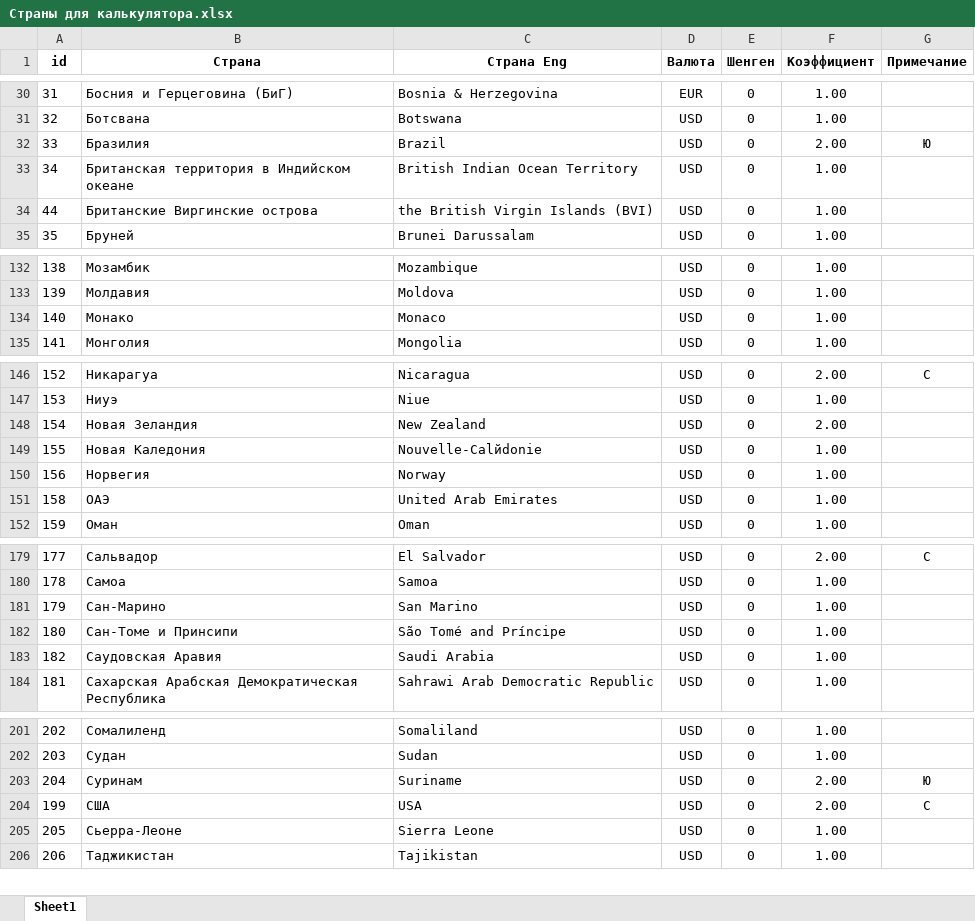
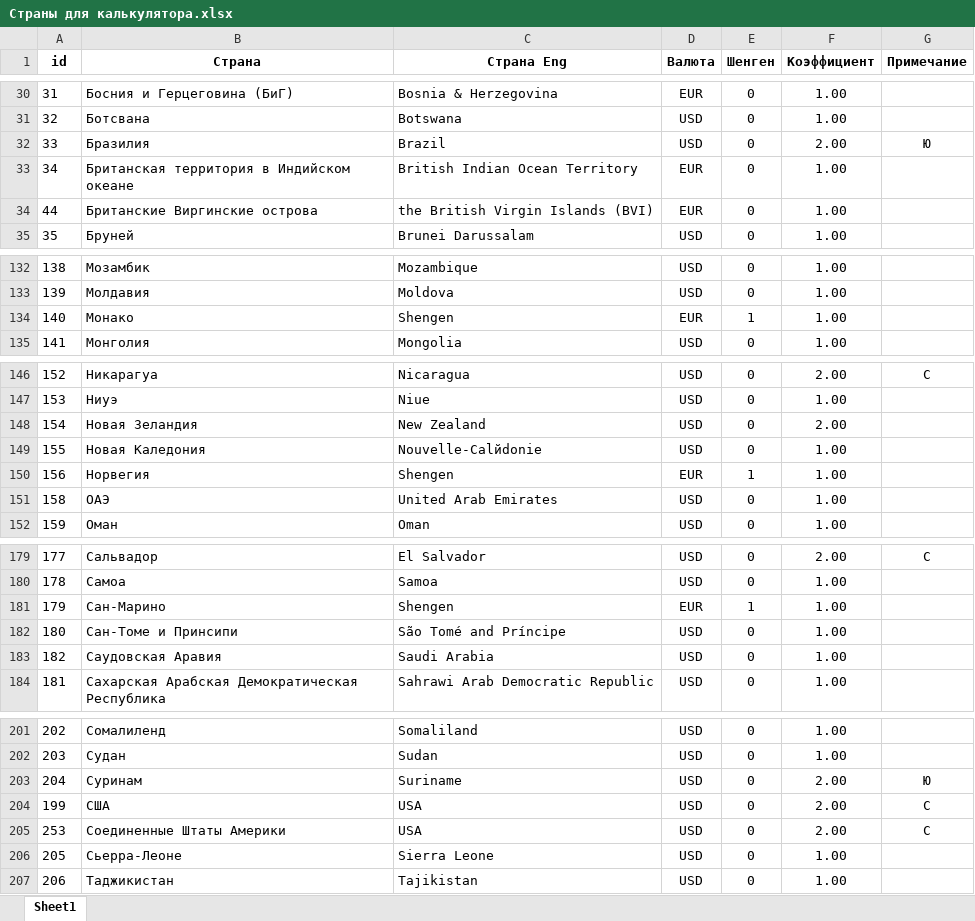
Before and after one commit to Krappt/Euro-Ins, an Excel workbook: doc/Страны для калькулятора.xlsx, sheet Sheet1, drawn as a sheet; only a part is shown, gaps mark what is left out; values as stored, in another font and other column widths than the file's, no borders; the diff covers the shown part only; the diff names each change by its address in the sheet, - before the commit and + after, or states it on an @@ line.

Commit message:
Обновление стран

```diff
--- a/doc/Страны для калькулятора.xlsx (sheet Sheet1)
+++ b/doc/Страны для калькулятора.xlsx (sheet Sheet1)
-D33:D34 (Валюта): USD
+D33:D34 (Валюта): EUR
-C134 (Страна Eng): Monaco
+C134 (Страна Eng): Shengen
-D134 (Валюта): USD
+D134 (Валюта): EUR
-E134 (Шенген): 0
+E134 (Шенген): 1
-C150 (Страна Eng): Norway
+C150 (Страна Eng): Shengen
-D150 (Валюта): USD
+D150 (Валюта): EUR
-E150 (Шенген): 0
+E150 (Шенген): 1
-C181 (Страна Eng): San Marino
+C181 (Страна Eng): Shengen
-D181 (Валюта): USD
+D181 (Валюта): EUR
-E181 (Шенген): 0
+E181 (Шенген): 1
+row 205: 253 | Соединенные Штаты Америки | USA | USD | 0 | 2.00 | С
```
Also changed, not shown: 5 edited cells elsewhere in this sheet, 1 other file.
